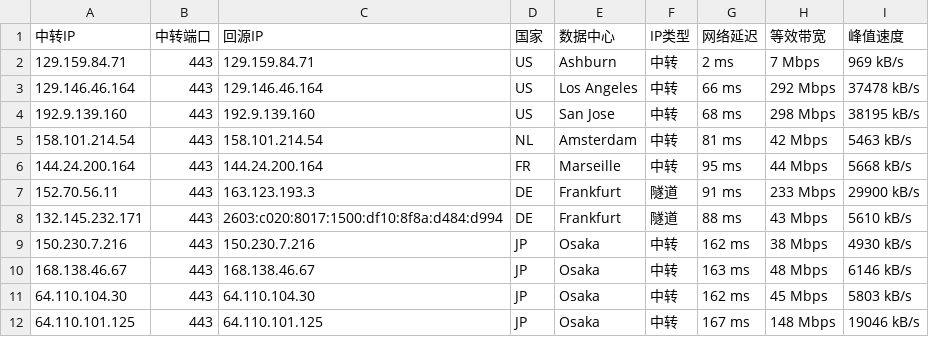
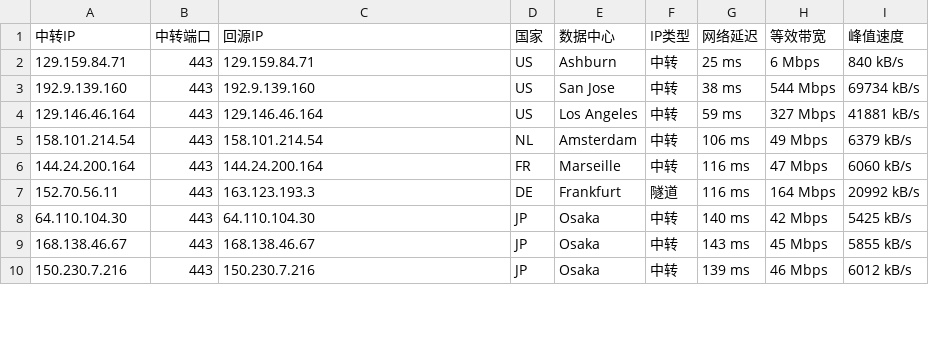
Before and after one commit to 520mmxx/CF-PROXYIP, a CSV file: latest.csv, drawn as a sheet; only a part is shown; the diff covers the shown part only.

```diff
--- a/latest.csv
+++ b/latest.csv
@@ -1,12 +1,10 @@
 中转IP,中转端口,回源IP,国家,数据中心,IP类型,网络延迟,等效带宽,峰值速度
-129.159.84.71,443,129.159.84.71,US,Ashburn,中转,2 ms,7 Mbps,969 kB/s
-129.146.46.164,443,129.146.46.164,US,Los Angeles,中转,66 ms,292 Mbps,37478 kB/s
-192.9.139.160,443,192.9.139.160,US,San Jose,中转,68 ms,298 Mbps,38195 kB/s
-158.101.214.54,443,158.101.214.54,NL,Amsterdam,中转,81 ms,42 Mbps,5463 kB/s
-144.24.200.164,443,144.24.200.164,FR,Marseille,中转,95 ms,44 Mbps,5668 kB/s
-152.70.56.11,443,163.123.193.3,DE,Frankfurt,隧道,91 ms,233 Mbps,29900 kB/s
-132.145.232.171,443,2603:c020:8017:1500:df10:8f8a:d484:d994,DE,Frankfurt,隧道,88 ms,43 Mbps,5610 kB/s
-150.230.7.216,443,150.230.7.216,JP,Osaka,中转,162 ms,38 Mbps,4930 kB/s
-168.138.46.67,443,168.138.46.67,JP,Osaka,中转,163 ms,48 Mbps,6146 kB/s
-64.110.104.30,443,64.110.104.30,JP,Osaka,中转,162 ms,45 Mbps,5803 kB/s
-64.110.101.125,443,64.110.101.125,JP,Osaka,中转,167 ms,148 Mbps,19046 kB/s
+129.159.84.71,443,129.159.84.71,US,Ashburn,中转,25 ms,6 Mbps,840 kB/s
+192.9.139.160,443,192.9.139.160,US,San Jose,中转,38 ms,544 Mbps,69734 kB/s
+129.146.46.164,443,129.146.46.164,US,Los Angeles,中转,59 ms,327 Mbps,41881 kB/s
+158.101.214.54,443,158.101.214.54,NL,Amsterdam,中转,106 ms,49 Mbps,6379 kB/s
+144.24.200.164,443,144.24.200.164,FR,Marseille,中转,116 ms,47 Mbps,6060 kB/s
+152.70.56.11,443,163.123.193.3,DE,Frankfurt,隧道,116 ms,164 Mbps,20992 kB/s
+64.110.104.30,443,64.110.104.30,JP,Osaka,中转,140 ms,42 Mbps,5425 kB/s
+168.138.46.67,443,168.138.46.67,JP,Osaka,中转,143 ms,45 Mbps,5855 kB/s
+150.230.7.216,443,150.230.7.216,JP,Osaka,中转,139 ms,46 Mbps,6012 kB/s
```
Also changed, not shown: 2 added rows, 2 removed rows and 6 edited cells elsewhere in this file.
